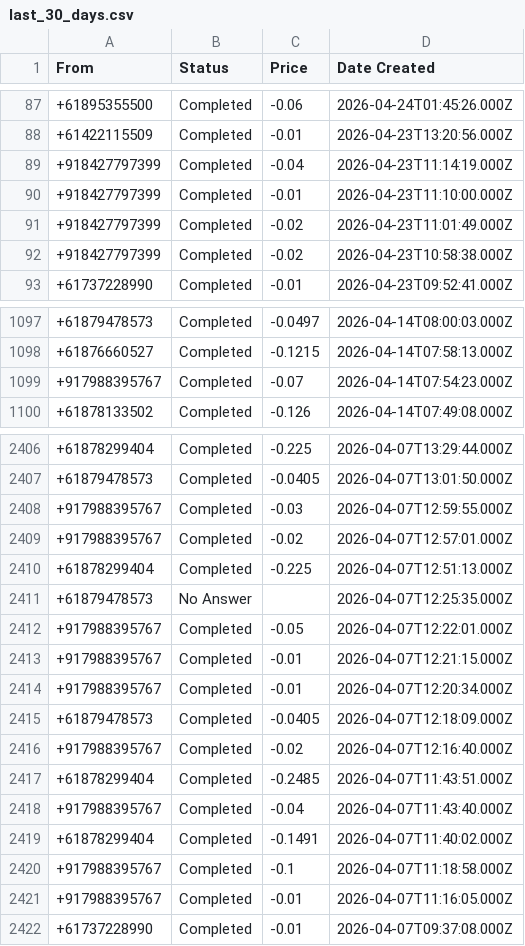
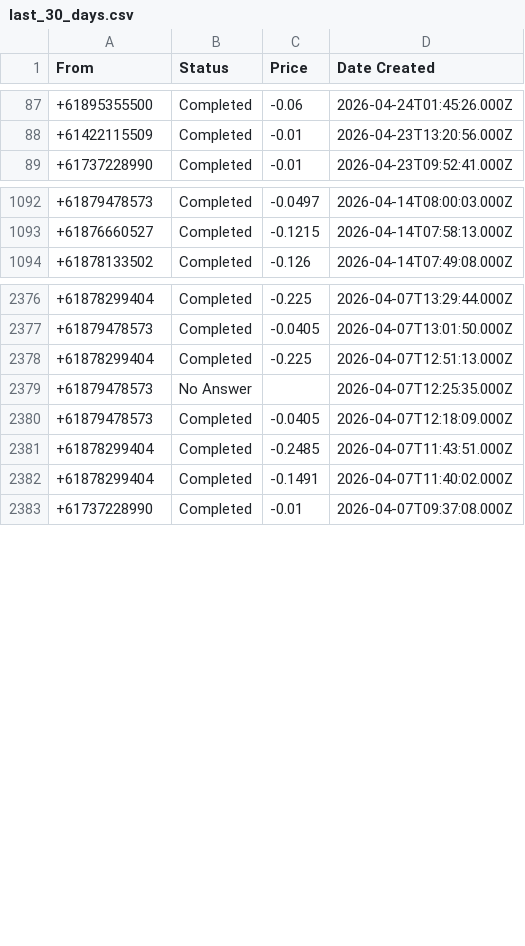
Before and after one commit to kashish-eminence/analyzer, a CSV file: last_30_days.csv, drawn as a sheet; only a part is shown, gaps mark what is left out; the diff covers the shown part only; the diff names each change by its address in the sheet, - before the commit and + after, or states it on an @@ line.

```diff
--- a/last_30_days.csv
+++ b/last_30_days.csv
-row 89: +918427797399 | Completed | -0.04 | 2026-04-23T11:14:19.000Z
-row 90: +918427797399 | Completed | -0.01 | 2026-04-23T11:10:00.000Z
-row 91: +918427797399 | Completed | -0.02 | 2026-04-23T11:01:49.000Z
-row 92: +918427797399 | Completed | -0.02 | 2026-04-23T10:58:38.000Z
-row 1099: +917988395767 | Completed | -0.07 | 2026-04-14T07:54:23.000Z
-row 2408: +917988395767 | Completed | -0.03 | 2026-04-07T12:59:55.000Z
-row 2409: +917988395767 | Completed | -0.02 | 2026-04-07T12:57:01.000Z
-row 2412: +917988395767 | Completed | -0.05 | 2026-04-07T12:22:01.000Z
-row 2413: +917988395767 | Completed | -0.01 | 2026-04-07T12:21:15.000Z
-row 2414: +917988395767 | Completed | -0.01 | 2026-04-07T12:20:34.000Z
-row 2416: +917988395767 | Completed | -0.02 | 2026-04-07T12:16:40.000Z
-row 2418: +917988395767 | Completed | -0.04 | 2026-04-07T11:43:40.000Z
-row 2420: +917988395767 | Completed | -0.1 | 2026-04-07T11:18:58.000Z
-row 2421: +917988395767 | Completed | -0.01 | 2026-04-07T11:16:05.000Z
```
Also changed, not shown: 34 removed rows elsewhere in this file.
